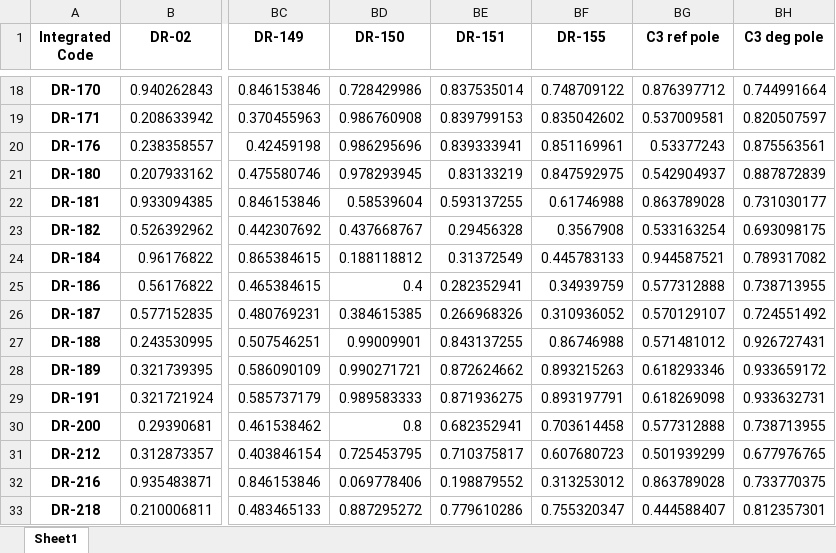
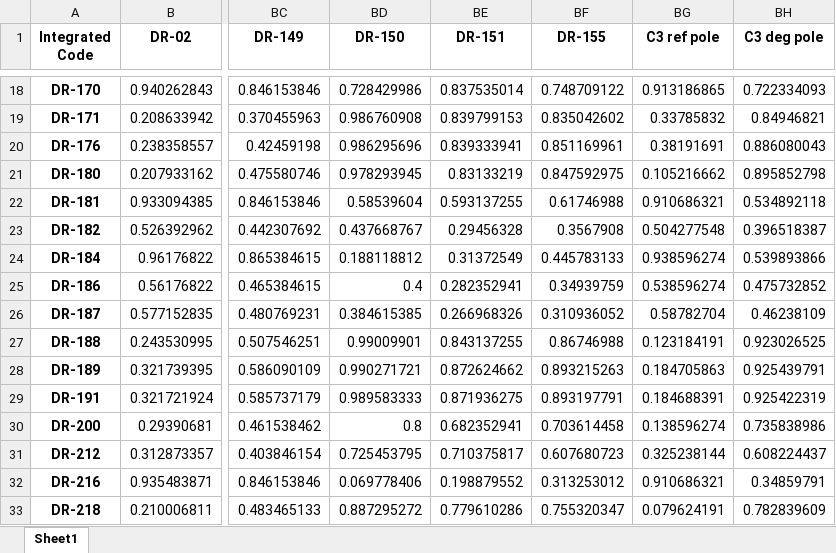
Before and after one commit to Gufeng-2002/thesisproject-codebase, an Excel workbook: codespace/DetroitRiverCase/results/ch4_fw2_c3_bray_curtis_dissimilarity_matrix.xlsx, sheet Sheet1, drawn as a sheet; only a part is shown, gaps mark what is left out; values as stored, in another font and other column widths than the file's, no borders; the diff covers the shown part only; the diff names each change by its address in the sheet, - before the commit and + after, or states it on an @@ line.

```diff
--- a/codespace/DetroitRiverCase/results/ch4_fw2_c3_bray_curtis_dissimilarity_matrix.xlsx (sheet Sheet1)
+++ b/codespace/DetroitRiverCase/results/ch4_fw2_c3_bray_curtis_dissimilarity_matrix.xlsx (sheet Sheet1)
-BG18 (C3 ref pole): 0.876397712
+BG18 (C3 ref pole): 0.913186865
-BH18 (C3 deg pole): 0.744991664
+BH18 (C3 deg pole): 0.722334093
-BG19 (C3 ref pole): 0.537009581
+BG19 (C3 ref pole): 0.33785832
-BH19 (C3 deg pole): 0.820507597
+BH19 (C3 deg pole): 0.84946821
-BG20 (C3 ref pole): 0.53377243
+BG20 (C3 ref pole): 0.38191691
-BH20 (C3 deg pole): 0.875563561
+BH20 (C3 deg pole): 0.886080043
-BG21 (C3 ref pole): 0.542904937
+BG21 (C3 ref pole): 0.105216662
-BH21 (C3 deg pole): 0.887872839
+BH21 (C3 deg pole): 0.895852798
-BG22 (C3 ref pole): 0.863789028
+BG22 (C3 ref pole): 0.910686321
-BH22 (C3 deg pole): 0.731030177
+BH22 (C3 deg pole): 0.534892118
-BG23 (C3 ref pole): 0.533163254
+BG23 (C3 ref pole): 0.504277548
-BH23 (C3 deg pole): 0.693098175
+BH23 (C3 deg pole): 0.396518387
-BG24 (C3 ref pole): 0.944587521
+BG24 (C3 ref pole): 0.938596274
-BH24 (C3 deg pole): 0.789317082
+BH24 (C3 deg pole): 0.539893866
-BG25 (C3 ref pole): 0.577312888
+BG25 (C3 ref pole): 0.538596274
-BH25 (C3 deg pole): 0.738713955
+BH25 (C3 deg pole): 0.475732852
-BG26 (C3 ref pole): 0.570129107
+BG26 (C3 ref pole): 0.58782704
-BH26 (C3 deg pole): 0.724551492
+BH26 (C3 deg pole): 0.46238109
-BG27 (C3 ref pole): 0.571481012
+BG27 (C3 ref pole): 0.123184191
-BH27 (C3 deg pole): 0.926727431
+BH27 (C3 deg pole): 0.923026525
-BG28 (C3 ref pole): 0.618293346
+BG28 (C3 ref pole): 0.184705863
-BH28 (C3 deg pole): 0.933659172
+BH28 (C3 deg pole): 0.925439791
-BG29 (C3 ref pole): 0.618269098
+BG29 (C3 ref pole): 0.184688391
-BH29 (C3 deg pole): 0.933632731
+BH29 (C3 deg pole): 0.925422319
-BG30 (C3 ref pole): 0.577312888
+BG30 (C3 ref pole): 0.138596274
-BH30 (C3 deg pole): 0.738713955
+BH30 (C3 deg pole): 0.735838986
-BG31 (C3 ref pole): 0.501939299
+BG31 (C3 ref pole): 0.325238144
-BH31 (C3 deg pole): 0.677976765
+BH31 (C3 deg pole): 0.608224437
-BG32 (C3 ref pole): 0.863789028
+BG32 (C3 ref pole): 0.910686321
-BH32 (C3 deg pole): 0.733770375
+BH32 (C3 deg pole): 0.34859791
-BG33 (C3 ref pole): 0.444588407
+BG33 (C3 ref pole): 0.079624191
-BH33 (C3 deg pole): 0.812357301
+BH33 (C3 deg pole): 0.782839609
```
Also changed, not shown: 198 edited cells elsewhere in this sheet, codespace/DetroitRiverCase/results/ch3_fw3_concordant_lda_random_split_cv_confusion_matrix.xlsx, codespace/DetroitRiverCase/results/ch3_fw3_concordant_lda_stratified_confusion_matrix.xlsx, 57 other files.
